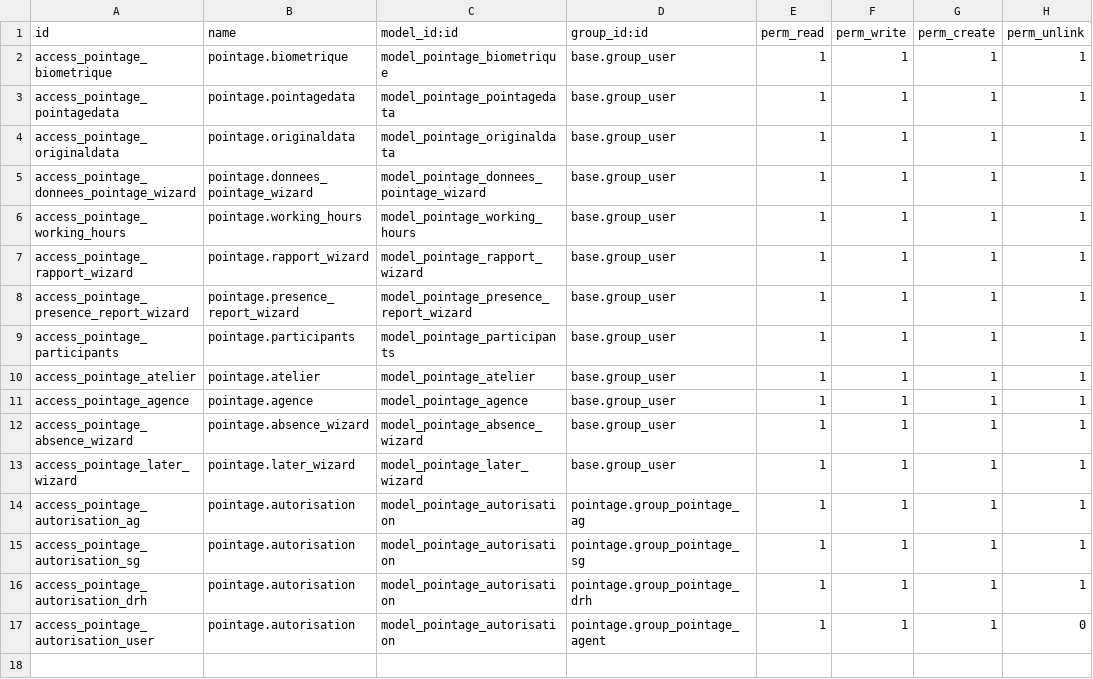
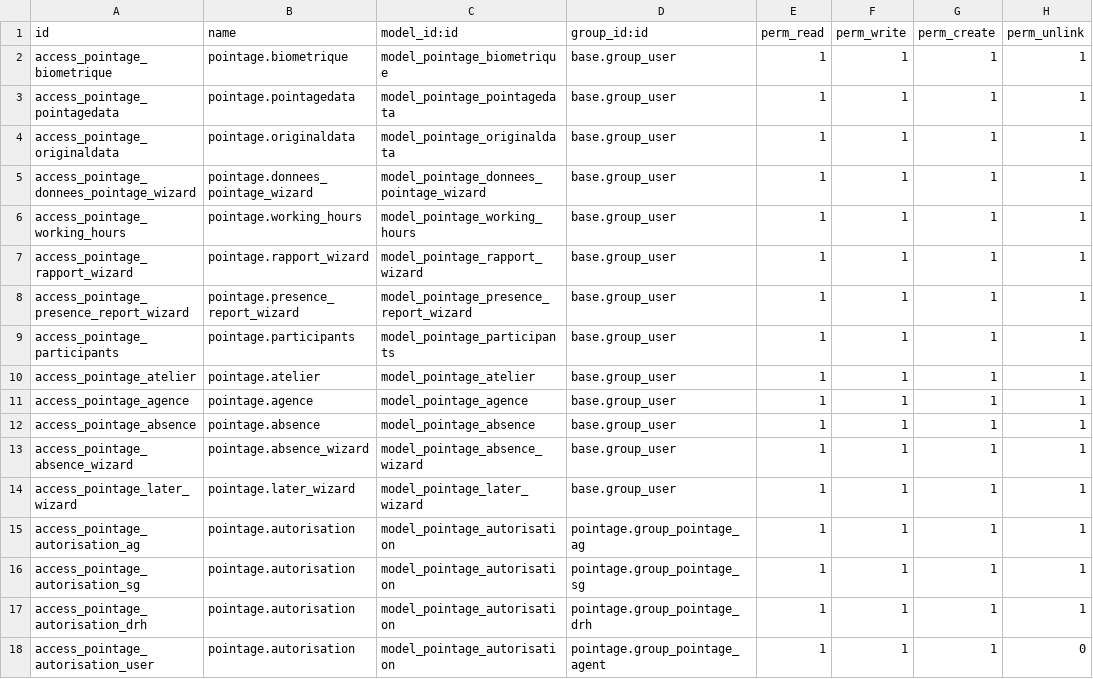
Before and after one commit to nbirame/pointage, a CSV file: security/ir.model.access.csv, drawn as a sheet.

Commit message:
Send notify absence

```diff
--- a/security/ir.model.access.csv
+++ b/security/ir.model.access.csv
@@ -11,2 +11,3 @@ access_pointage_atelier,pointage.atelier,model_pointage_atelier,base.group_user,
 access_pointage_agence,pointage.agence,model_pointage_agence,base.group_user,1,1,1,1
+access_pointage_absence,pointage.absence,model_pointage_absence,base.group_user,1,1,1,1
 access_pointage_absence_wizard,pointage.absence_wizard,model_pointage_absence_wizard,base.group_user,1,1,1,1
```
Also changed, not shown: 6 other files.
